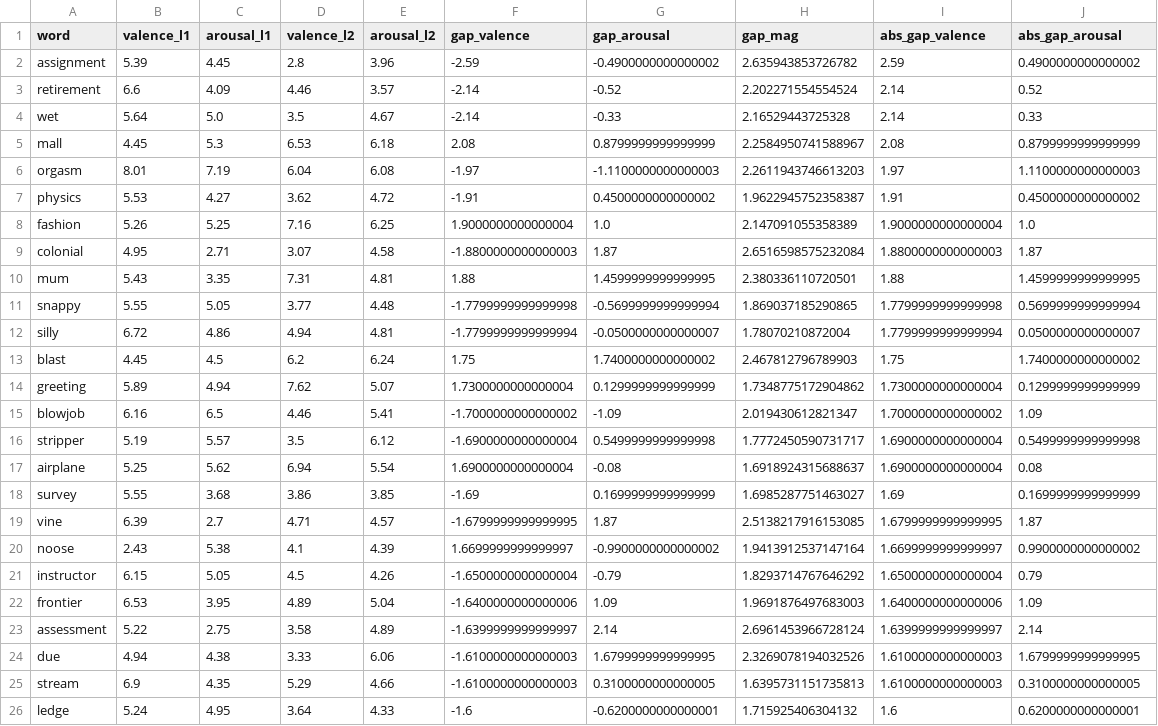
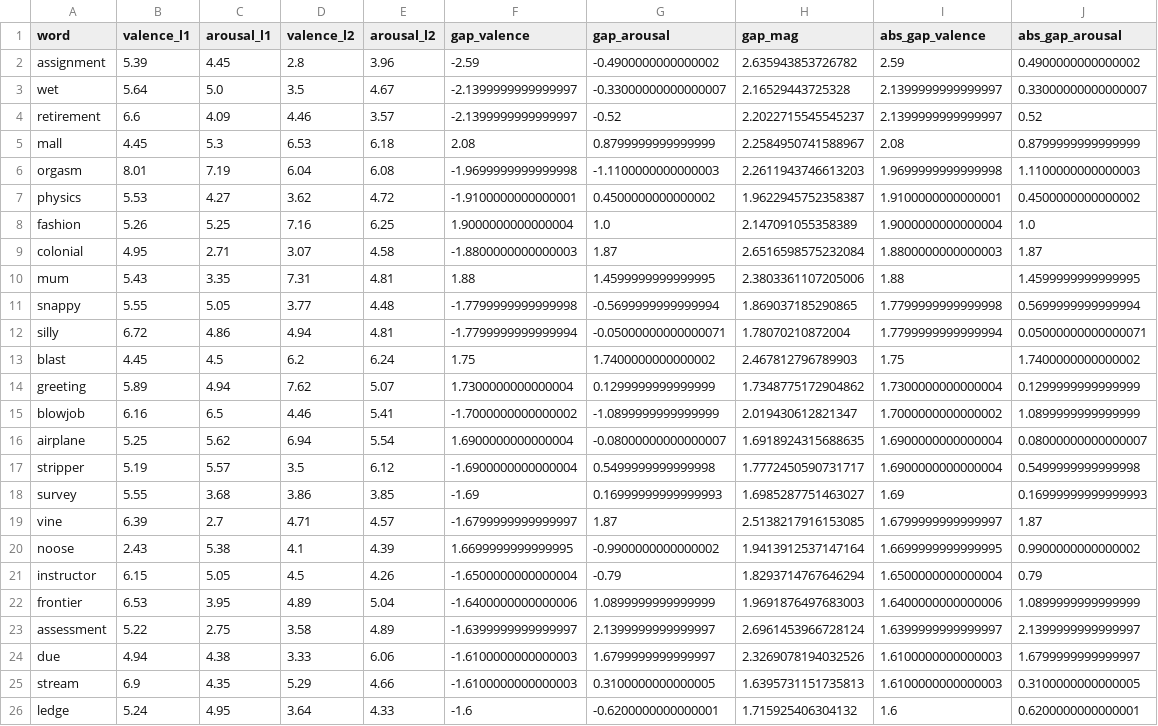
Before and after one commit to DanielHu2026/Directed-Reading-NLP-Project, a CSV file: reports/tables/top_valence_gap_words.csv, drawn as a sheet; only a part is shown; the diff covers the shown part only.

```diff
--- a/reports/tables/top_valence_gap_words.csv
+++ b/reports/tables/top_valence_gap_words.csv
@@ -2,24 +2,24 @@ word,valence_l1,arousal_l1,valence_l2,arousal_l2,gap_valence,gap_arousal,gap_mag
 assignment,5.39,4.45,2.8,3.96,-2.59,-0.4900000000000002,2.635943853726782,2.59,0.4900000000000002
-retirement,6.6,4.09,4.46,3.57,-2.14,-0.52,2.202271554554524,2.14,0.52
-wet,5.64,5.0,3.5,4.67,-2.14,-0.33,2.16529443725328,2.14,0.33
+wet,5.64,5.0,3.5,4.67,-2.1399999999999997,-0.33000000000000007,2.16529443725328,2.1399999999999997,0.33000000000000007
+retirement,6.6,4.09,4.46,3.57,-2.1399999999999997,-0.52,2.2022715545545237,2.1399999999999997,0.52
 mall,4.45,5.3,6.53,6.18,2.08,0.8799999999999999,2.2584950741588967,2.08,0.8799999999999999
-orgasm,8.01,7.19,6.04,6.08,-1.97,-1.1100000000000003,2.2611943746613203,1.97,1.1100000000000003
-physics,5.53,4.27,3.62,4.72,-1.91,0.4500000000000002,1.9622945752358387,1.91,0.4500000000000002
+orgasm,8.01,7.19,6.04,6.08,-1.9699999999999998,-1.1100000000000003,2.2611943746613203,1.9699999999999998,1.1100000000000003
+physics,5.53,4.27,3.62,4.72,-1.9100000000000001,0.4500000000000002,1.9622945752358387,1.9100000000000001,0.4500000000000002
 fashion,5.26,5.25,7.16,6.25,1.9000000000000004,1.0,2.147091055358389,1.9000000000000004,1.0
 colonial,4.95,2.71,3.07,4.58,-1.8800000000000003,1.87,2.6516598575232084,1.8800000000000003,1.87
-mum,5.43,3.35,7.31,4.81,1.88,1.4599999999999995,2.380336110720501,1.88,1.4599999999999995
+mum,5.43,3.35,7.31,4.81,1.88,1.4599999999999995,2.3803361107205006,1.88,1.4599999999999995
 snappy,5.55,5.05,3.77,4.48,-1.7799999999999998,-0.5699999999999994,1.869037185290865,1.7799999999999998,0.5699999999999994
-silly,6.72,4.86,4.94,4.81,-1.7799999999999994,-0.0500000000000007,1.78070210872004,1.7799999999999994,0.0500000000000007
+silly,6.72,4.86,4.94,4.81,-1.7799999999999994,-0.05000000000000071,1.78070210872004,1.7799999999999994,0.05000000000000071
 blast,4.45,4.5,6.2,6.24,1.75,1.7400000000000002,2.467812796789903,1.75,1.7400000000000002
 greeting,5.89,4.94,7.62,5.07,1.7300000000000004,0.1299999999999999,1.7348775172904862,1.7300000000000004,0.1299999999999999
-blowjob,6.16,6.5,4.46,5.41,-1.7000000000000002,-1.09,2.019430612821347,1.7000000000000002,1.09
+blowjob,6.16,6.5,4.46,5.41,-1.7000000000000002,-1.0899999999999999,2.019430612821347,1.7000000000000002,1.0899999999999999
+airplane,5.25,5.62,6.94,5.54,1.6900000000000004,-0.08000000000000007,1.6918924315688635,1.6900000000000004,0.08000000000000007
 stripper,5.19,5.57,3.5,6.12,-1.6900000000000004,0.5499999999999998,1.7772450590731717,1.6900000000000004,0.5499999999999998
-airplane,5.25,5.62,6.94,5.54,1.6900000000000004,-0.08,1.6918924315688637,1.6900000000000004,0.08
-survey,5.55,3.68,3.86,3.85,-1.69,0.1699999999999999,1.6985287751463027,1.69,0.1699999999999999
-vine,6.39,2.7,4.71,4.57,-1.6799999999999995,1.87,2.5138217916153085,1.6799999999999995,1.87
-noose,2.43,5.38,4.1,4.39,1.6699999999999997,-0.9900000000000002,1.9413912537147164,1.6699999999999997,0.9900000000000002
-instructor,6.15,5.05,4.5,4.26,-1.6500000000000004,-0.79,1.8293714767646292,1.6500000000000004,0.79
-frontier,6.53,3.95,4.89,5.04,-1.6400000000000006,1.09,1.9691876497683003,1.6400000000000006,1.09
-assessment,5.22,2.75,3.58,4.89,-1.6399999999999997,2.14,2.6961453966728124,1.6399999999999997,2.14
-due,4.94,4.38,3.33,6.06,-1.6100000000000003,1.6799999999999995,2.3269078194032526,1.6100000000000003,1.6799999999999995
+survey,5.55,3.68,3.86,3.85,-1.69,0.16999999999999993,1.6985287751463027,1.69,0.16999999999999993
+vine,6.39,2.7,4.71,4.57,-1.6799999999999997,1.87,2.5138217916153085,1.6799999999999997,1.87
+noose,2.43,5.38,4.1,4.39,1.6699999999999995,-0.9900000000000002,1.9413912537147164,1.6699999999999995,0.9900000000000002
+instructor,6.15,5.05,4.5,4.26,-1.6500000000000004,-0.79,1.8293714767646294,1.6500000000000004,0.79
+frontier,6.53,3.95,4.89,5.04,-1.6400000000000006,1.0899999999999999,1.9691876497683003,1.6400000000000006,1.0899999999999999
+assessment,5.22,2.75,3.58,4.89,-1.6399999999999997,2.1399999999999997,2.6961453966728124,1.6399999999999997,2.1399999999999997
+due,4.94,4.38,3.33,6.06,-1.6100000000000003,1.6799999999999997,2.3269078194032526,1.6100000000000003,1.6799999999999997
 stream,6.9,4.35,5.29,4.66,-1.6100000000000003,0.3100000000000005,1.6395731151735813,1.6100000000000003,0.3100000000000005
```
Also changed, not shown: 3 moved rows and 7 edited cells elsewhere in this file, reports/tables/top_arousal_gap_words.csv, 19 other files.
